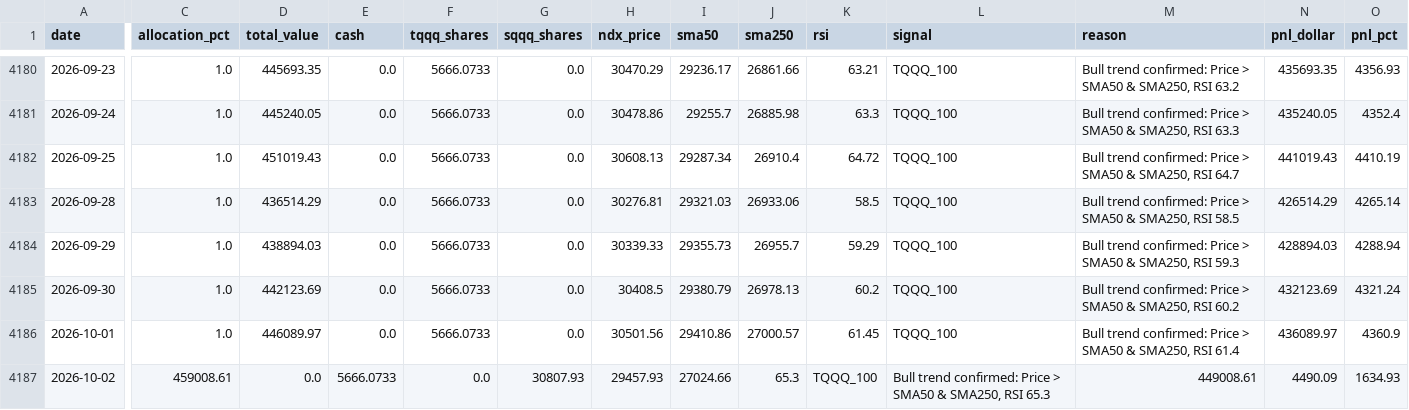
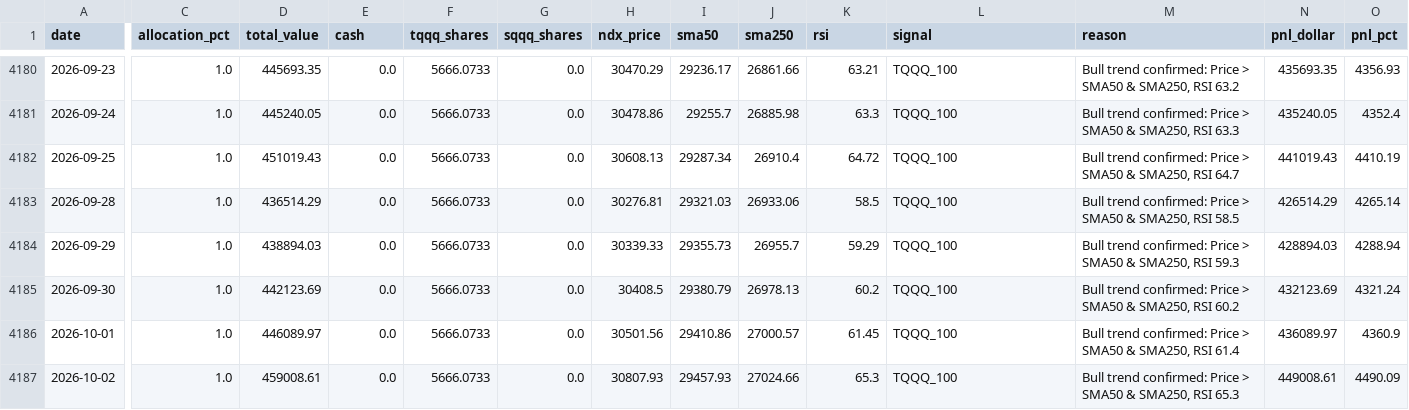
Before and after one commit to MooMooDaBlue/ndx-strategy, a CSV file: daily_summary.csv, drawn as a sheet; only a part is shown, gaps mark what is left out; the diff covers the shown part only; the diff names each change by its address in the sheet, - before the commit and + after, or states it on an @@ line.

```diff
--- a/daily_summary.csv
+++ b/daily_summary.csv
-C4187 (allocation_pct): 459008.61
+C4187 (allocation_pct): 1.0
-D4187 (total_value): 0.0
+D4187 (total_value): 459008.61
-E4187 (cash): 5666.0733
+E4187 (cash): 0.0
-F4187 (tqqq_shares): 0.0
+F4187 (tqqq_shares): 5666.0733
-G4187 (sqqq_shares): 30807.93
+G4187 (sqqq_shares): 0.0
-H4187 (ndx_price): 29457.93
+H4187 (ndx_price): 30807.93
-I4187 (sma50): 27024.66
+I4187 (sma50): 29457.93
-J4187 (sma250): 65.3
+J4187 (sma250): 27024.66
-K4187 (rsi): TQQQ_100
+K4187 (rsi): 65.3
-L4187 (signal): Bull trend confirmed: Price > SMA50 & SMA250, RSI 65.3
+L4187 (signal): TQQQ_100
-M4187 (reason): 449008.61
+M4187 (reason): Bull trend confirmed: Price > SMA50 & SMA250, RSI 65.3
-N4187 (pnl_dollar): 4490.09
+N4187 (pnl_dollar): 449008.61
-O4187 (pnl_pct): 1634.93
+O4187 (pnl_pct): 4490.09
```
Also changed, not shown: 4 edited cells elsewhere in this file, daily_summary_original.csv, 9 other files.
